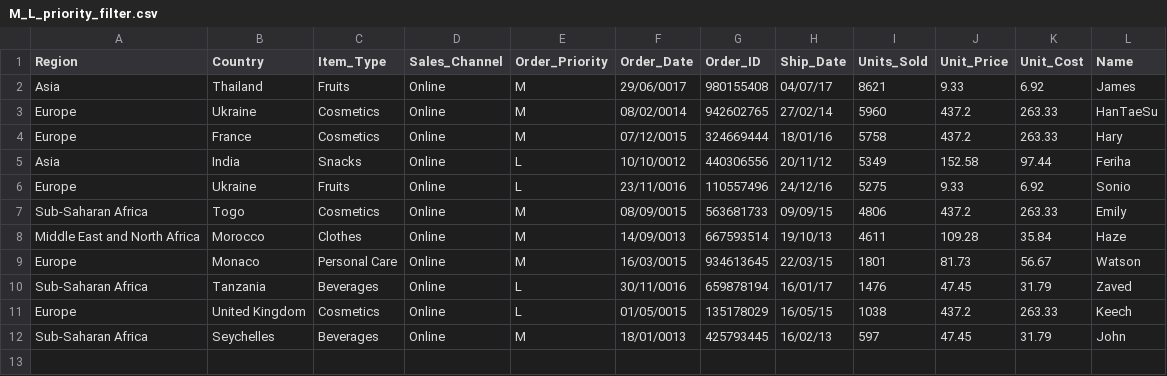
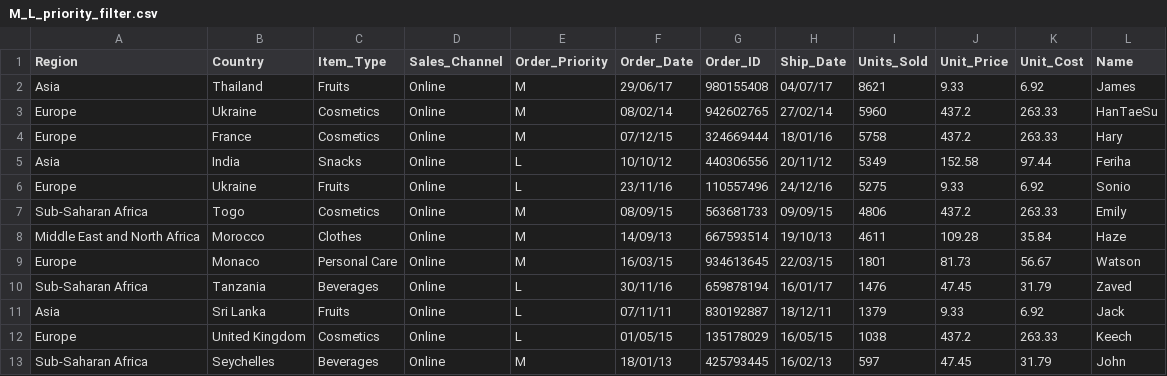
Before and after one commit to shivamkumar6-deloitte/ETL-Main-Assignment-week4, a CSV file: op/accepts/M_L_priority_filter.csv, drawn as a sheet.

```diff
--- a/op/accepts/M_L_priority_filter.csv
+++ b/op/accepts/M_L_priority_filter.csv
@@ -1,12 +1,13 @@
 Region,Country,Item_Type,Sales_Channel,Order_Priority,Order_Date,Order_ID,Ship_Date,Units_Sold,Unit_Price,Unit_Cost,Name
-Asia,Thailand,Fruits,Online,M,29/06/0017,980155408,04/07/17,8621,9.33,6.92,James
-Europe,Ukraine,Cosmetics,Online,M,08/02/0014,942602765,27/02/14,5960,437.2,263.33,HanTaeSu
-Europe,France,Cosmetics,Online,M,07/12/0015,324669444,18/01/16,5758,437.2,263.33,Hary
-Asia,India,Snacks,Online,L,10/10/0012,440306556,20/11/12,5349,152.58,97.44,Feriha
-Europe,Ukraine,Fruits,Online,L,23/11/0016,110557496,24/12/16,5275,9.33,6.92,Sonio
-Sub-Saharan Africa,Togo,Cosmetics,Online,M,08/09/0015,563681733,09/09/15,4806,437.2,263.33,Emily
-Middle East and North Africa,Morocco,Clothes,Online,M,14/09/0013,667593514,19/10/13,4611,109.28,35.84,Haze
-Europe,Monaco,Personal Care,Online,M,16/03/0015,934613645,22/03/15,1801,81.73,56.67,Watson
-Sub-Saharan Africa,Tanzania,Beverages,Online,L,30/11/0016,659878194,16/01/17,1476,47.45,31.79,Zaved
-Europe,United Kingdom,Cosmetics,Online,L,01/05/0015,135178029,16/05/15,1038,437.2,263.33,Keech
-Sub-Saharan Africa,Seychelles ,Beverages,Online,M,18/01/0013,425793445,16/02/13,597,47.45,31.79,John
+Asia,Thailand,Fruits,Online,M,29/06/17,980155408,04/07/17,8621,9.33,6.92,James
+Europe,Ukraine,Cosmetics,Online,M,08/02/14,942602765,27/02/14,5960,437.2,263.33,HanTaeSu
+Europe,France,Cosmetics,Online,M,07/12/15,324669444,18/01/16,5758,437.2,263.33,Hary
+Asia,India,Snacks,Online,L,10/10/12,440306556,20/11/12,5349,152.58,97.44,Feriha
+Europe,Ukraine,Fruits,Online,L,23/11/16,110557496,24/12/16,5275,9.33,6.92,Sonio
+Sub-Saharan Africa,Togo,Cosmetics,Online,M,08/09/15,563681733,09/09/15,4806,437.2,263.33,Emily
+Middle East and North Africa,Morocco,Clothes,Online,M,14/09/13,667593514,19/10/13,4611,109.28,35.84,Haze
+Europe,Monaco,Personal Care,Online,M,16/03/15,934613645,22/03/15,1801,81.73,56.67,Watson
+Sub-Saharan Africa,Tanzania,Beverages,Online,L,30/11/16,659878194,16/01/17,1476,47.45,31.79,Zaved
+Asia,Sri Lanka,Fruits,Online,L,07/11/11,830192887,18/12/11,1379,9.33,6.92,Jack
+Europe,United Kingdom,Cosmetics,Online,L,01/05/15,135178029,16/05/15,1038,437.2,263.33,Keech
+Sub-Saharan Africa,Seychelles ,Beverages,Online,M,18/01/13,425793445,16/02/13,597,47.45,31.79,John
```
Also changed, not shown: op/accepts/Names_join.csv, op/accepts/name_country.csv, 14 other files.
